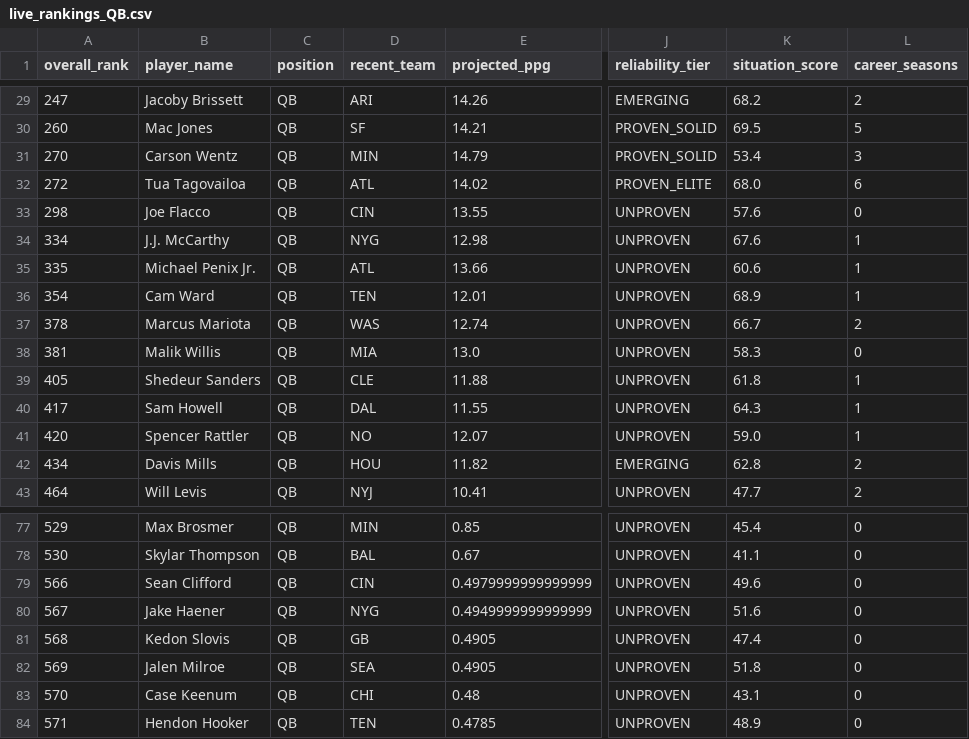
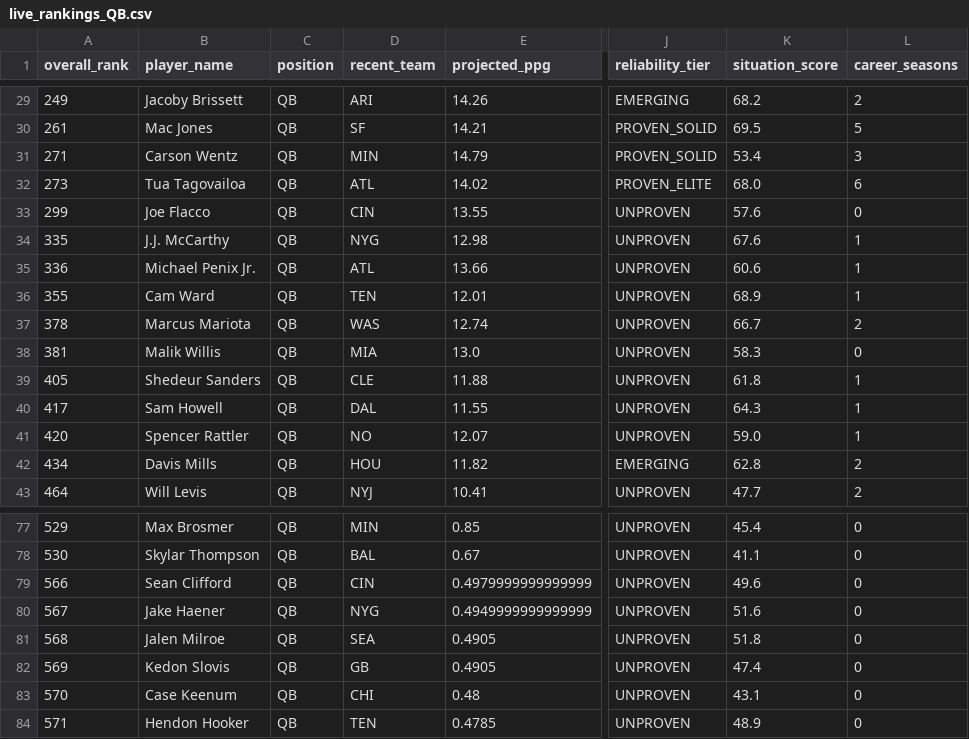
Before and after one commit to colorb41/gavfather-site, a CSV file: public/rankings/live_rankings_QB.csv, drawn as a sheet; only a part is shown, gaps mark what is left out; the diff covers the shown part only; the diff names each change by its address in the sheet, - before the commit and + after, or states it on an @@ line.

```diff
--- a/public/rankings/live_rankings_QB.csv
+++ b/public/rankings/live_rankings_QB.csv
-A29 (overall_rank): 247
+A29 (overall_rank): 249
-A30 (overall_rank): 260
+A30 (overall_rank): 261
-A31 (overall_rank): 270
+A31 (overall_rank): 271
-A32 (overall_rank): 272
+A32 (overall_rank): 273
-A33 (overall_rank): 298
+A33 (overall_rank): 299
-A34 (overall_rank): 334
+A34 (overall_rank): 335
-A35 (overall_rank): 335
+A35 (overall_rank): 336
-A36 (overall_rank): 354
+A36 (overall_rank): 355
-B81 (player_name): Kedon Slovis
+B81 (player_name): Jalen Milroe
-D81 (recent_team): GB
+D81 (recent_team): SEA
-K81 (situation_score): 47.4
+K81 (situation_score): 51.8
-B82 (player_name): Jalen Milroe
+B82 (player_name): Kedon Slovis
-D82 (recent_team): SEA
+D82 (recent_team): GB
-K82 (situation_score): 51.8
+K82 (situation_score): 47.4
```
Also changed, not shown: 29 edited cells elsewhere in this file, public/rankings/core_rankings.csv, public/rankings/live_rankings.csv, 7 other files.
